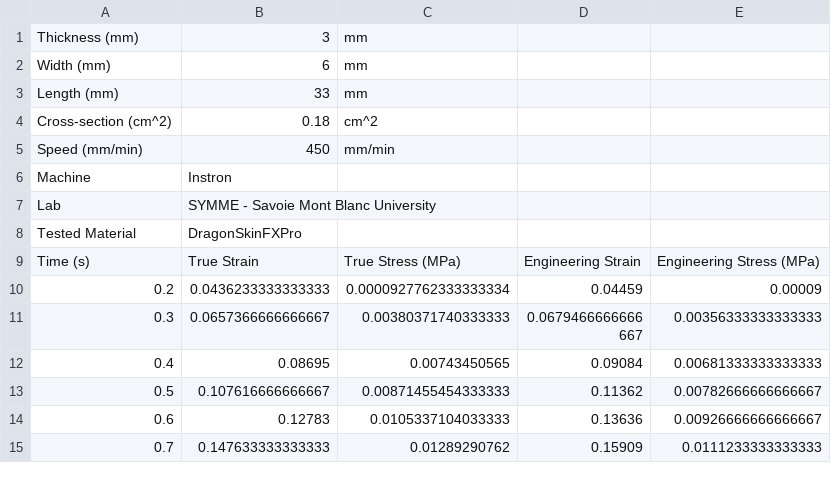
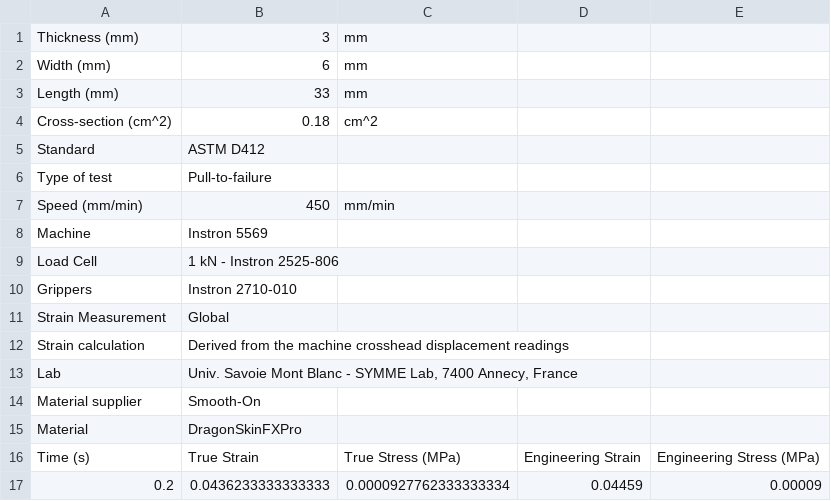
Before and after one commit to LucMarechal/Soft-Robotics-Materials-Database, a CSV file: Tensile Tests Data/Dragon Skin FX Pro.csv, drawn as a sheet; only a part is shown; the shorter side is filled out with more unchanged rows; addresses are those after the commit; the diff names each change by its address in the sheet, - before the commit and + after, or states it on an @@ line.

```diff
--- a/Tensile Tests Data/Dragon Skin FX Pro.csv
+++ b/Tensile Tests Data/Dragon Skin FX Pro.csv
+row 5: Standard | ASTM D412
+row 6: Type of test | Pull-to-failure
-B8: Instron
+B8: Instron 5569
@@ column A renumbered between rows 9 and 15 @@
-B9: SYMME - Savoie Mont Blanc University
+B9: 1 kN - Instron 2525-806
+row 10: Grippers | Instron 2710-010
+row 11: Strain Measurement | Global
+row 12: Strain calculation | Derived from the machine crosshead displacement readings
+row 13: Lab | Univ. Savoie Mont Blanc - SYMME Lab, 7400 Annecy, France
+row 14: Material supplier | Smooth-On
```
Also changed, not shown: Tensile Tests Data/Dragon Skin 20.csv, Tensile Tests Data/Ecoflex 00-10.csv, 8 other files.
